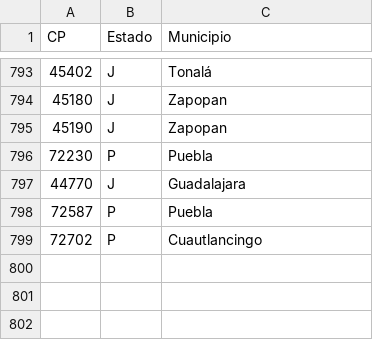
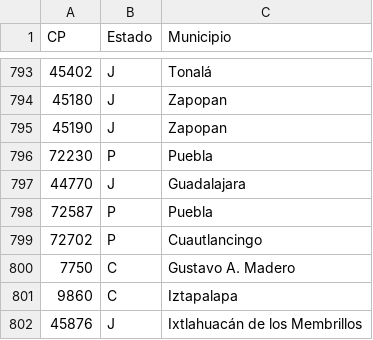
Before and after one commit to ErickdeMauleon/dashboard_streamlit, a CSV file: Data/cat_municipios.csv, drawn as a sheet; only a part is shown, gaps mark what is left out.

Commit message:
committing files

```diff
--- a/Data/cat_municipios.csv
+++ b/Data/cat_municipios.csv
@@ -799 +799,4 @@ CP,Estado,Municipio
 72702,P,Cuautlancingo
+7750,C,Gustavo A. Madero
+9860,C,Iztapalapa
+45876,J,Ixtlahuacán de los Membrillos
```
